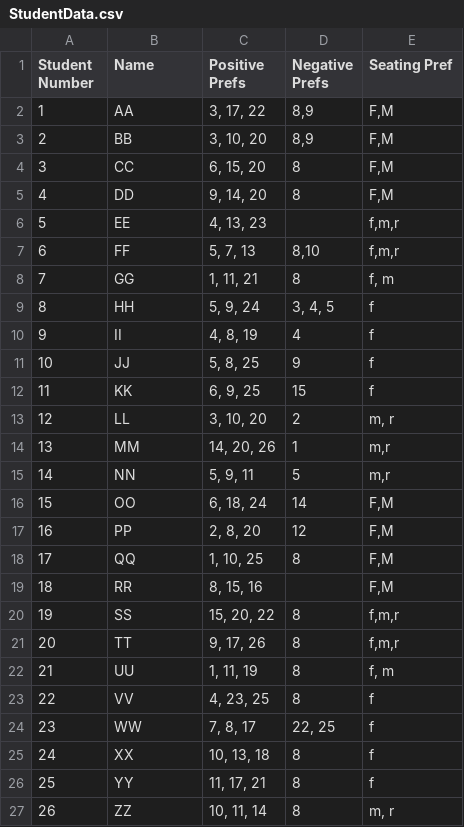
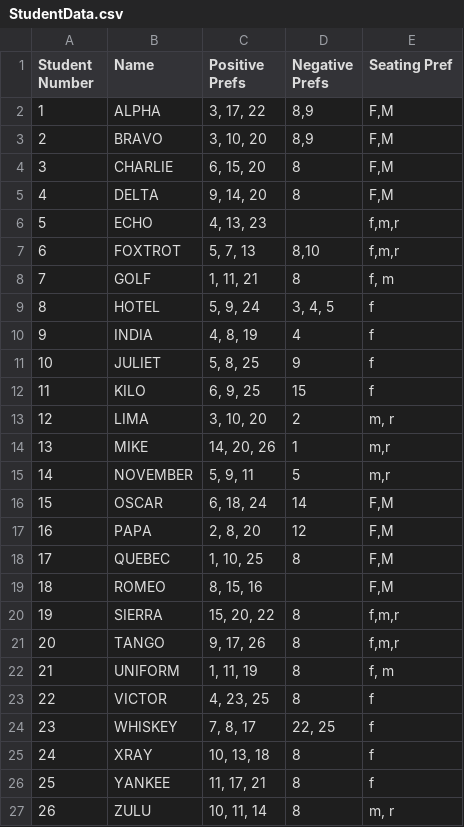
Before and after one commit to DAyyappan/seating-chart-generator, a CSV file: StudentData.csv, drawn as a sheet.

```diff
--- a/StudentData.csv
+++ b/StudentData.csv
@@ -1,27 +1,27 @@
 Student Number,Name,Positive Prefs,Negative Prefs,Seating Pref
-1,AA,"3, 17, 22","8,9","F,M"
-2,BB,"3, 10, 20","8,9","F,M"
-3,CC,"6, 15, 20",8,"F,M"
-4,DD,"9, 14, 20",8,"F,M"
-5,EE,"4, 13, 23",,"f,m,r"
-6,FF,"5, 7, 13","8,10","f,m,r"
-7,GG,"1, 11, 21",8,"f, m"
-8,HH,"5, 9, 24","3, 4, 5",f
-9,II,"4, 8, 19",4,f
-10,JJ,"5, 8, 25",9,f
-11,KK,"6, 9, 25",15,f
-12,LL,"3, 10, 20",2,"m, r"
-13,MM,"14, 20, 26",1,"m,r"
-14,NN,"5, 9, 11",5,"m,r"
-15,OO,"6, 18, 24",14,"F,M"
-16,PP,"2, 8, 20",12,"F,M"
-17,QQ,"1, 10, 25",8,"F,M"
-18,RR,"8, 15, 16",,"F,M"
-19,SS,"15, 20, 22",8,"f,m,r"
-20,TT,"9, 17, 26",8,"f,m,r"
-21,UU,"1, 11, 19",8,"f, m"
-22,VV,"4, 23, 25",8,f
-23,WW,"7, 8, 17","22, 25",f
-24,XX,"10, 13, 18",8,f
-25,YY,"11, 17, 21",8,f
-26,ZZ,"10, 11, 14",8,"m, r"
+1,ALPHA,"3, 17, 22","8,9","F,M"
+2,BRAVO,"3, 10, 20","8,9","F,M"
+3,CHARLIE,"6, 15, 20",8,"F,M"
+4,DELTA,"9, 14, 20",8,"F,M"
+5,ECHO,"4, 13, 23",,"f,m,r"
+6,FOXTROT,"5, 7, 13","8,10","f,m,r"
+7,GOLF,"1, 11, 21",8,"f, m"
+8,HOTEL,"5, 9, 24","3, 4, 5",f
+9,INDIA,"4, 8, 19",4,f
+10,JULIET,"5, 8, 25",9,f
+11,KILO,"6, 9, 25",15,f
+12,LIMA,"3, 10, 20",2,"m, r"
+13,MIKE,"14, 20, 26",1,"m,r"
+14,NOVEMBER,"5, 9, 11",5,"m,r"
+15,OSCAR,"6, 18, 24",14,"F,M"
+16,PAPA,"2, 8, 20",12,"F,M"
+17,QUEBEC,"1, 10, 25",8,"F,M"
+18,ROMEO,"8, 15, 16",,"F,M"
+19,SIERRA,"15, 20, 22",8,"f,m,r"
+20,TANGO,"9, 17, 26",8,"f,m,r"
+21,UNIFORM,"1, 11, 19",8,"f, m"
+22,VICTOR,"4, 23, 25",8,f
+23,WHISKEY,"7, 8, 17","22, 25",f
+24,XRAY,"10, 13, 18",8,f
+25,YANKEE,"11, 17, 21",8,f
+26,ZULU,"10, 11, 14",8,"m, r"
```
Also changed, not shown: 2 other files.
